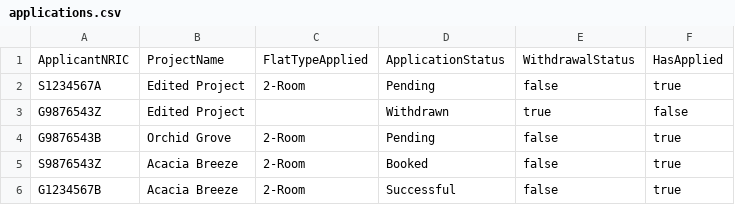
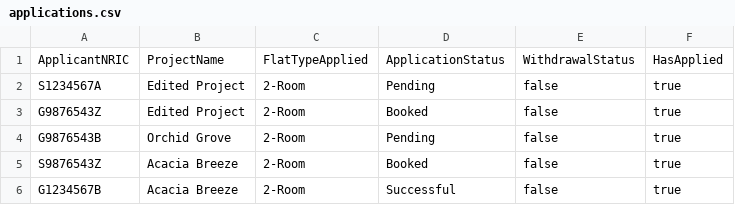
Before and after one commit to sabr522/SC2002, a CSV file: data_folders/applications.csv, drawn as a sheet.

```diff
--- a/data_folders/applications.csv
+++ b/data_folders/applications.csv
@@ -2,3 +2,3 @@ ApplicantNRIC,ProjectName,FlatTypeApplied,ApplicationStatus,WithdrawalStatus,Has
 S1234567A,Edited Project,2-Room,Pending,false,true
-G9876543Z,Edited Project,,Withdrawn,true,false
+G9876543Z,Edited Project,2-Room,Booked,false,true
 G9876543B,Orchid Grove,2-Room,Pending,false,true
```
Also changed, not shown: data_folders/users.csv, 3 other files.
